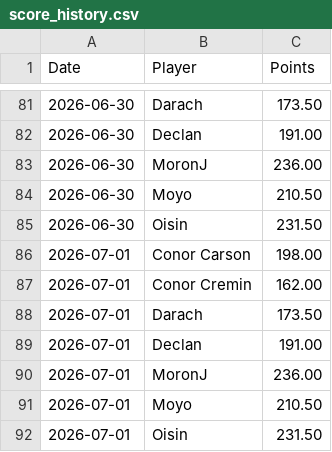
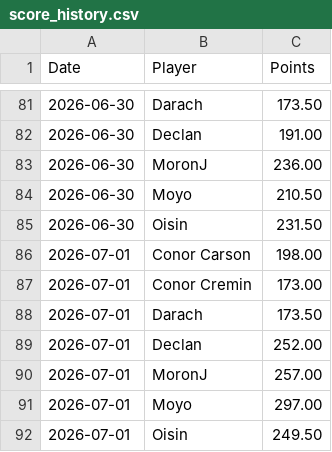
Before and after one commit to oisincarroll296/wc2026-sweepstake-BSC, a CSV file: data/score_history.csv, drawn as a sheet; only a part is shown, gaps mark what is left out.

```diff
--- a/data/score_history.csv
+++ b/data/score_history.csv
@@ -86,7 +86,7 @@ Date,Player,Points
 2026-07-01,Conor Carson,198.00
-2026-07-01,Conor Cremin,162.00
+2026-07-01,Conor Cremin,173.00
 2026-07-01,Darach,173.50
-2026-07-01,Declan,191.00
-2026-07-01,MoronJ,236.00
-2026-07-01,Moyo,210.50
-2026-07-01,Oisin,231.50
+2026-07-01,Declan,252.00
+2026-07-01,MoronJ,257.00
+2026-07-01,Moyo,297.00
+2026-07-01,Oisin,249.50
```
Also changed, not shown: data/match_results.csv, data/match_stats.csv.
